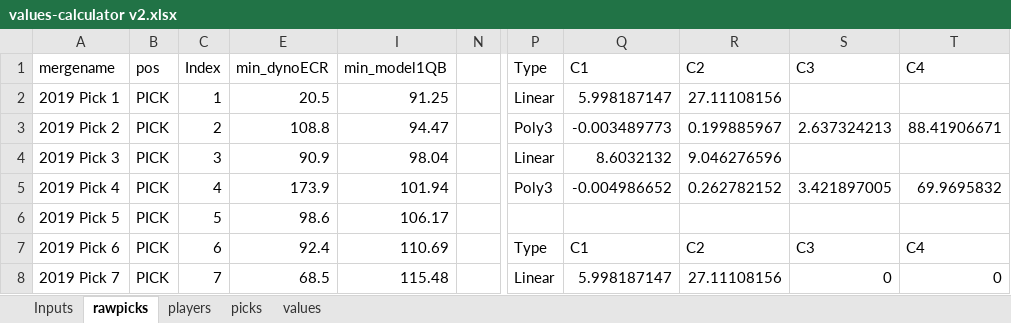
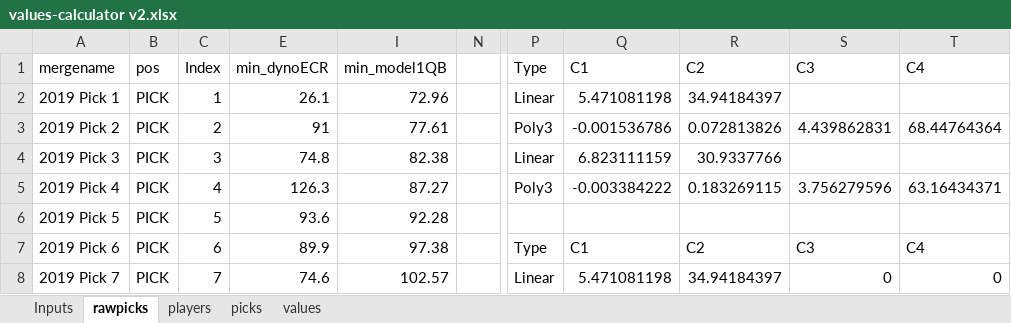
Before and after one commit to dynastyprocess/data, an Excel workbook: files/workbooks/values-calculator v2.xlsx, sheet rawpicks, drawn as a sheet; only a part is shown, gaps mark what is left out; values as stored, in another font and other column widths than the file's, no borders; table styles not drawn; the diff covers the shown part only; the diff names each change by its address in the sheet, - before the commit and + after, or states it on an @@ line.

```diff
--- a/files/workbooks/values-calculator v2.xlsx (sheet rawpicks)
+++ b/files/workbooks/values-calculator v2.xlsx (sheet rawpicks)
-E2 (min_dynoECR): 20.5
+E2 (min_dynoECR): 26.1
-I2 (min_model1QB): 91.25
+I2 (min_model1QB): 72.96
-Q2 (C1): 5.998187147
+Q2 (C1): 5.471081198
-R2 (C2): 27.11108156
+R2 (C2): 34.94184397
-E3 (min_dynoECR): 108.8
+E3 (min_dynoECR): 91
-I3 (min_model1QB): 94.47
+I3 (min_model1QB): 77.61
-Q3 (C1): -0.003489773
+Q3 (C1): -0.001536786
-R3 (C2): 0.199885967
+R3 (C2): 0.072813826
-S3 (C3): 2.637324213
+S3 (C3): 4.439862831
-T3 (C4): 88.41906671
+T3 (C4): 68.44764364
-E4 (min_dynoECR): 90.9
+E4 (min_dynoECR): 74.8
-I4 (min_model1QB): 98.04
+I4 (min_model1QB): 82.38
-Q4 (C1): 8.6032132
+Q4 (C1): 6.823111159
-R4 (C2): 9.046276596
+R4 (C2): 30.9337766
-E5 (min_dynoECR): 173.9
+E5 (min_dynoECR): 126.3
-I5 (min_model1QB): 101.94
+I5 (min_model1QB): 87.27
-Q5 (C1): -0.004986652
+Q5 (C1): -0.003384222
-R5 (C2): 0.262782152
+R5 (C2): 0.183269115
-S5 (C3): 3.421897005
+S5 (C3): 3.756279596
-T5 (C4): 69.9695832
+T5 (C4): 63.16434371
-E6 (min_dynoECR): 98.6
+E6 (min_dynoECR): 93.6
-I6 (min_model1QB): 106.17
+I6 (min_model1QB): 92.28
-E7 (min_dynoECR): 92.4
+E7 (min_dynoECR): 89.9
-I7 (min_model1QB): 110.69
+I7 (min_model1QB): 97.38
-E8 (min_dynoECR): 68.5
+E8 (min_dynoECR): 74.6
-I8 (min_model1QB): 115.48
+I8 (min_model1QB): 102.57
-Q8 (C1): 5.998187147
+Q8 (C1): 5.471081198
-R8 (C2): 27.11108156
+R8 (C2): 34.94184397
```
Also changed, not shown: 92 edited cells elsewhere in this sheet, sheet values, sheet players, sheet picks, sheet Inputs, hidden cells, files/workbooks/fpscrape explorer.xlsx, 36 other files.
